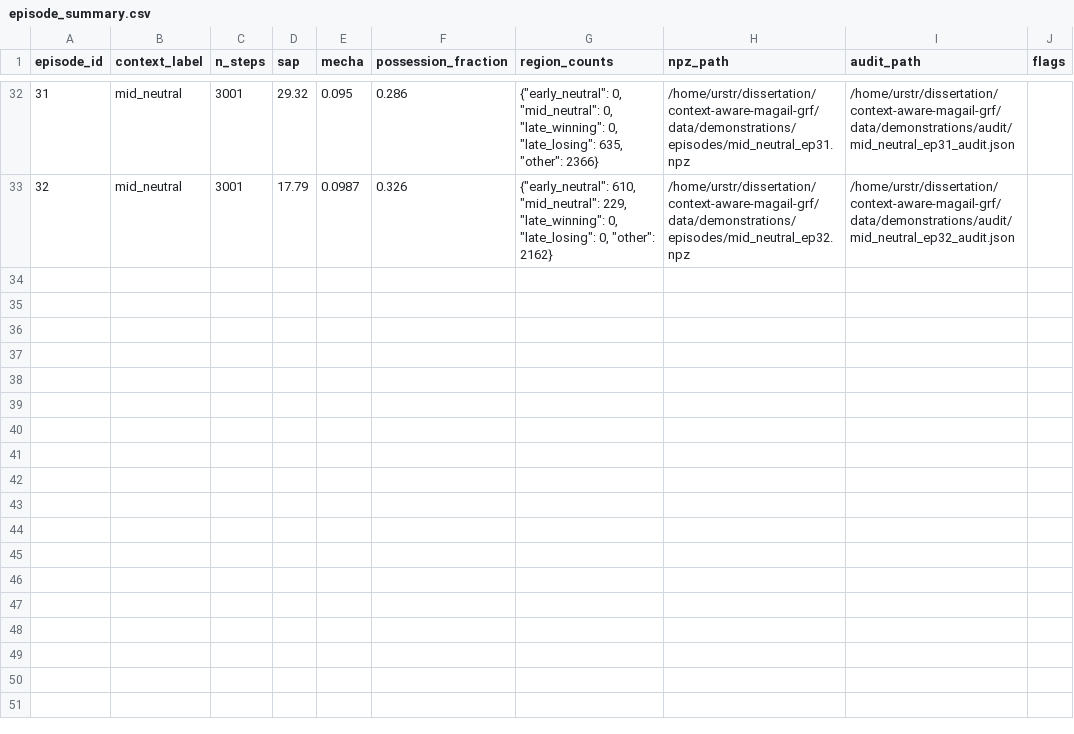
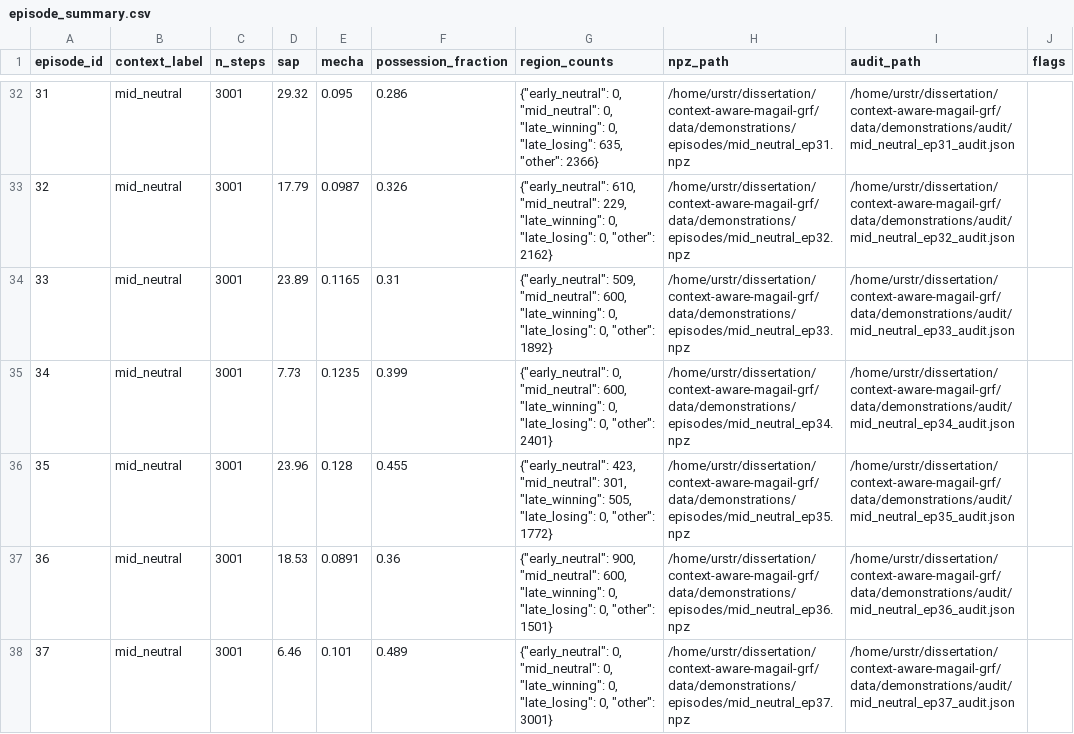
Before and after one commit to praneethkotipalli/context-aware-magail-grf, a CSV file: data/demonstrations/episode_summary.csv, drawn as a sheet; only a part is shown, gaps mark what is left out.

```diff
--- a/data/demonstrations/episode_summary.csv
+++ b/data/demonstrations/episode_summary.csv
@@ -33 +33,6 @@ episode_id,context_label,n_steps,sap,mecha,possession_fraction,region_counts,npz
 32,mid_neutral,3001,17.79,0.0987,0.326,"{""early_neutral"": 610, ""mid_neutral"": 229, ""late_winning"": 0, ""late_losing"": 0, ""other"": 2162}",/home/urstr/dissertation/context-aware-magail-grf/data/demonstrations/episodes/mid_neutral_ep32.npz,/home/urstr/dissertation/context-aware-magail-grf/data/demonstrations/audit/mid_neutral_ep32_audit.json,
+33,mid_neutral,3001,23.89,0.1165,0.31,"{""early_neutral"": 509, ""mid_neutral"": 600, ""late_winning"": 0, ""late_losing"": 0, ""other"": 1892}",/home/urstr/dissertation/context-aware-magail-grf/data/demonstrations/episodes/mid_neutral_ep33.npz,/home/urstr/dissertation/context-aware-magail-grf/data/demonstrations/audit/mid_neutral_ep33_audit.json,
+34,mid_neutral,3001,7.73,0.1235,0.399,"{""early_neutral"": 0, ""mid_neutral"": 600, ""late_winning"": 0, ""late_losing"": 0, ""other"": 2401}",/home/urstr/dissertation/context-aware-magail-grf/data/demonstrations/episodes/mid_neutral_ep34.npz,/home/urstr/dissertation/context-aware-magail-grf/data/demonstrations/audit/mid_neutral_ep34_audit.json,
+35,mid_neutral,3001,23.96,0.128,0.455,"{""early_neutral"": 423, ""mid_neutral"": 301, ""late_winning"": 505, ""late_losing"": 0, ""other"": 1772}",/home/urstr/dissertation/context-aware-magail-grf/data/demonstrations/episodes/mid_neutral_ep35.npz,/home/urstr/dissertation/context-aware-magail-grf/data/demonstrations/audit/mid_neutral_ep35_audit.json,
+36,mid_neutral,3001,18.53,0.0891,0.36,"{""early_neutral"": 900, ""mid_neutral"": 600, ""late_winning"": 0, ""late_losing"": 0, ""other"": 1501}",/home/urstr/dissertation/context-aware-magail-grf/data/demonstrations/episodes/mid_neutral_ep36.npz,/home/urstr/dissertation/context-aware-magail-grf/data/demonstrations/audit/mid_neutral_ep36_audit.json,
+37,mid_neutral,3001,6.46,0.101,0.489,"{""early_neutral"": 0, ""mid_neutral"": 0, ""late_winning"": 0, ""late_losing"": 0, ""other"": 3001}",/home/urstr/dissertation/context-aware-magail-grf/data/demonstrations/episodes/mid_neutral_ep37.npz,/home/urstr/dissertation/context-aware-magail-grf/data/demonstrations/audit/mid_neutral_ep37_audit.json,
```
Also changed, not shown: 10 other files.
